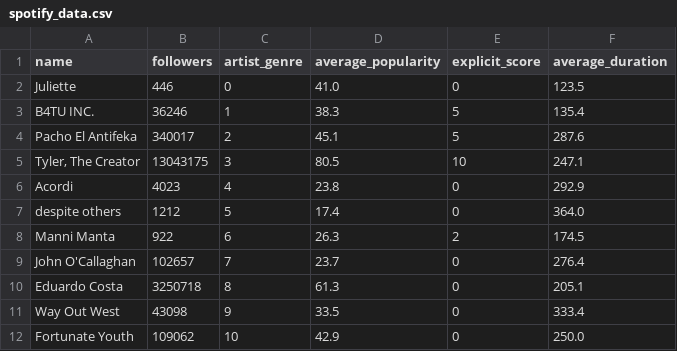
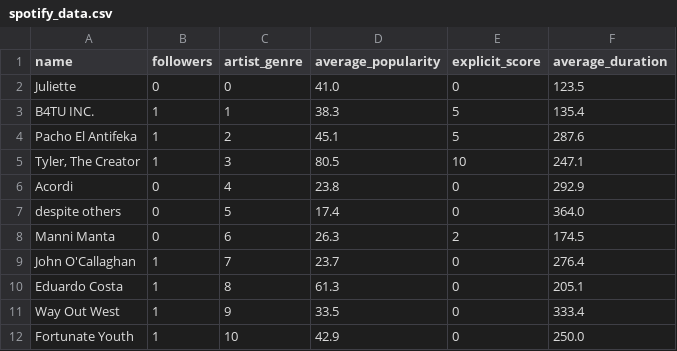
Before and after one commit to DanielGuevara99/FA23-Machine-Learning, a CSV file: spotify_data.csv, drawn as a sheet.

```diff
--- a/spotify_data.csv
+++ b/spotify_data.csv
@@ -1,12 +1,12 @@
 name,followers,artist_genre,average_popularity,explicit_score,average_duration
-Juliette,446,0,41.0,0,123.5
-B4TU INC.,36246,1,38.3,5,135.4
-Pacho El Antifeka,340017,2,45.1,5,287.6
-"Tyler, The Creator",13043175,3,80.5,10,247.1
-Acordi,4023,4,23.8,0,292.9
-despite others,1212,5,17.4,0,364.0
-Manni Manta,922,6,26.3,2,174.5
-John O'Callaghan,102657,7,23.7,0,276.4
-Eduardo Costa,3250718,8,61.3,0,205.1
-Way Out West,43098,9,33.5,0,333.4
-Fortunate Youth,109062,10,42.9,0,250.0
+Juliette,0,0,41.0,0,123.5
+B4TU INC.,1,1,38.3,5,135.4
+Pacho El Antifeka,1,2,45.1,5,287.6
+"Tyler, The Creator",1,3,80.5,10,247.1
+Acordi,0,4,23.8,0,292.9
+despite others,0,5,17.4,0,364.0
+Manni Manta,0,6,26.3,2,174.5
+John O'Callaghan,1,7,23.7,0,276.4
+Eduardo Costa,1,8,61.3,0,205.1
+Way Out West,1,9,33.5,0,333.4
+Fortunate Youth,1,10,42.9,0,250.0
```
Also changed, not shown: 1 other file.
